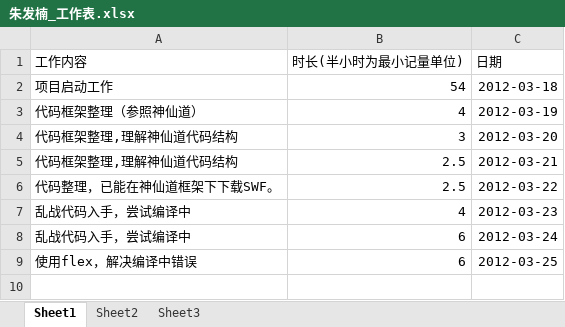
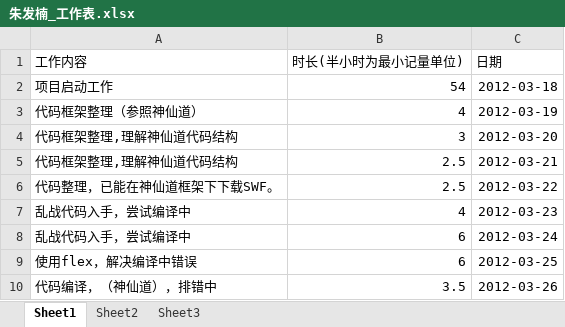
Before and after one commit to phicuong08/i-card-v1, an Excel workbook: work_log/朱发楠_工作表.xlsx, sheet Sheet1, drawn as a sheet; values as stored, in another font and other column widths than the file's, no borders; the diff names each change by its address in the sheet, - before the commit and + after, or states it on an @@ line.

```diff
--- a/work_log/朱发楠_工作表.xlsx (sheet Sheet1)
+++ b/work_log/朱发楠_工作表.xlsx (sheet Sheet1)
+row 10: 代码编译，（神仙道），排错中 | 3.5 | 2012-03-26
```
